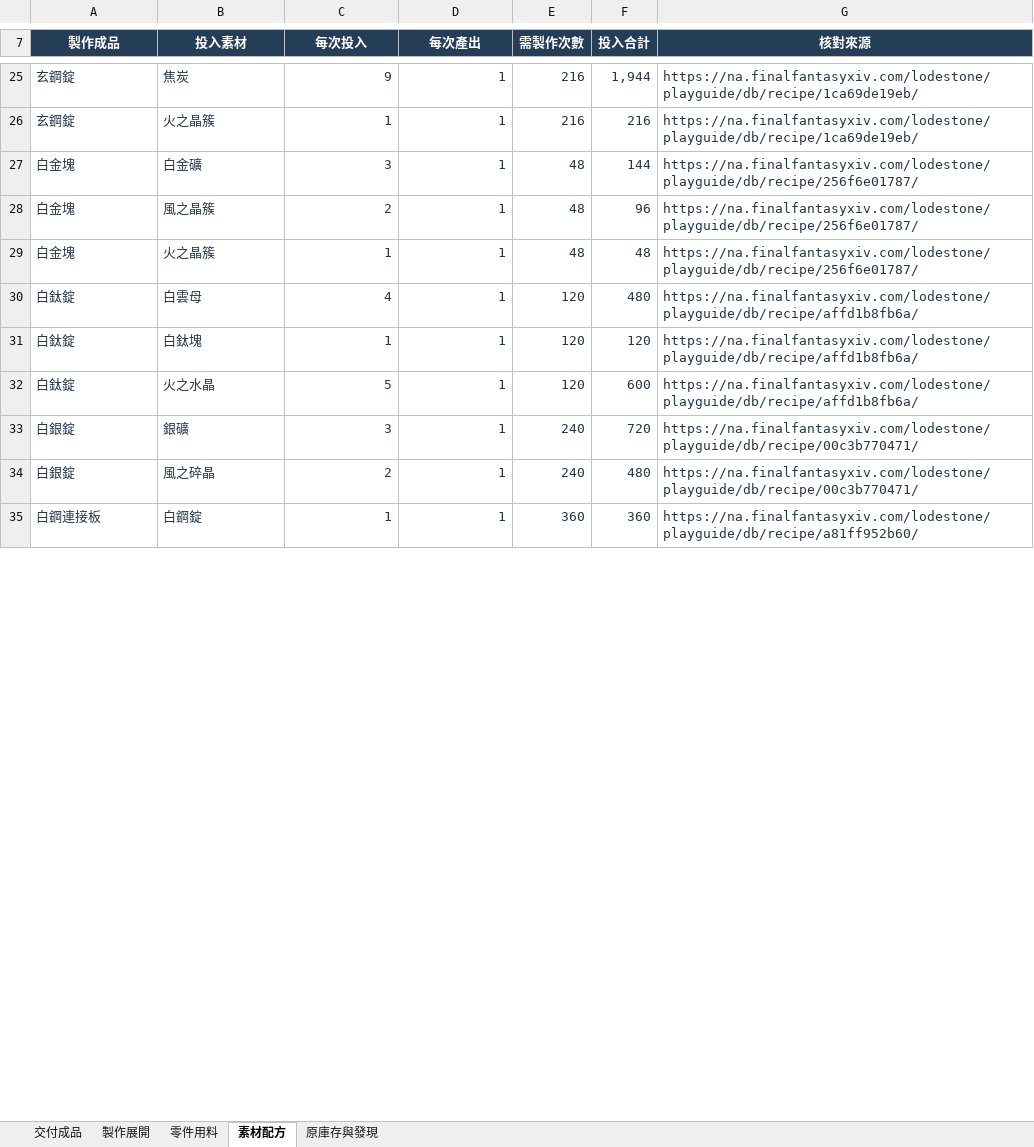
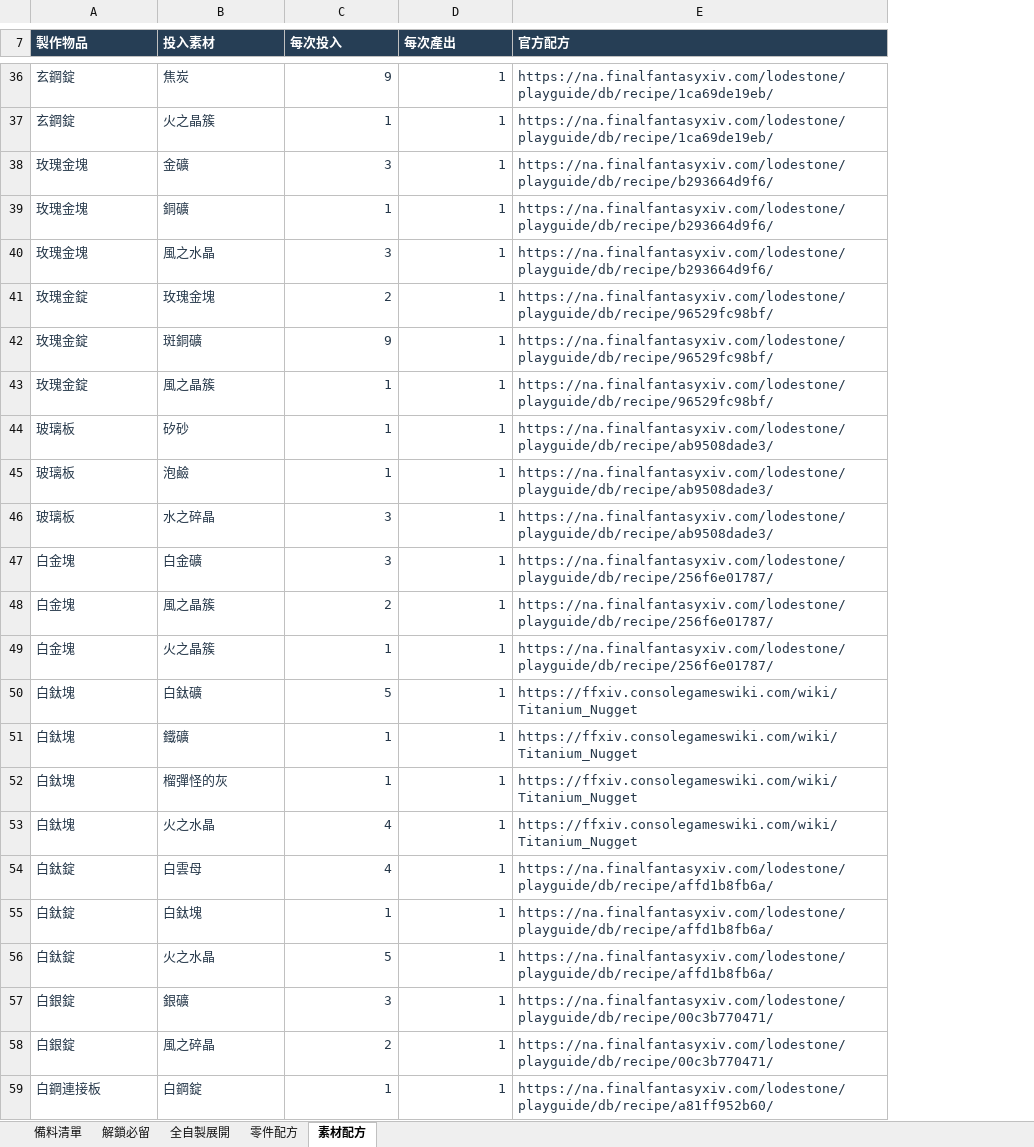
Before and after one commit to linyi1991/hachimi, an Excel workbook: assets/materials.xlsx, sheet 素材配方, drawn as a sheet; only a part is shown, gaps mark what is left out; values as stored, in another font and other column widths than the file's, no borders; removed rows and columns are numbered as before the commit, all else as after; the diff covers the shown part only; the diff names each change by its address in the sheet, - before the commit and + after, or states it on an @@ line.

```diff
--- a/assets/materials.xlsx (sheet 素材配方)
+++ b/assets/materials.xlsx (sheet 素材配方)
-sheet tab: 交付成品
+sheet tab: 備料清單
-sheet tab: 製作展開
+sheet tab: 解鎖必留
-sheet tab: 零件用料
+sheet tab: 全自製展開
-sheet tab: 原庫存與發現
+sheet tab: 零件配方
-column E (需製作次數), rows 25-35: 216 | 216 | 48 | 48 | 48 | 120 | 120 | 120 | 240 | 240 | 360
-column F (投入合計), rows 25-35: 1,944 | 216 | 144 | 96 | 48 | 480 | 120 | 600 | 720 | 480 | 360
-A7: 製作成品
+A7: 製作物品
-A7:D7 alignment: center
+A7:D7 alignment: left
-E7: 核對來源
+E7: 官方配方
-E7 alignment: center
+E7 alignment: left
@@ row 104 moved to row 38: 玫瑰金塊 @@
@@ row 105 moved to row 39: 玫瑰金塊 @@
@@ row 106 moved to row 40: 玫瑰金塊 @@
@@ row 39 moved to row 41: 玫瑰金錠 @@
@@ row 40 moved to row 42: 玫瑰金錠 @@
@@ row 41 moved to row 43: 玫瑰金錠 @@
@@ row 42 moved to row 44: 玻璃板 @@
@@ row 43 moved to row 45: 玻璃板 @@
@@ row 44 moved to row 46: 玻璃板 @@
+row 50: 白鈦塊 | 白鈦礦 | 5 | 1 | https://ffxiv.consolegameswiki.com/wiki/Titanium_Nugget
+row 51: 白鈦塊 | 鐵礦 | 1 | 1 | https://ffxiv.consolegameswiki.com/wiki/Titanium_Nugget
+row 52: 白鈦塊 | 榴彈怪的灰 | 1 | 1 | https://ffxiv.consolegameswiki.com/wiki/Titanium_Nugget
+row 53: 白鈦塊 | 火之水晶 | 4 | 1 | https://ffxiv.consolegameswiki.com/wiki/Titanium_Nugget
```
Also changed, not shown: 17 added rows, 19 removed rows, 46 moved rows, 9 edited cells, cell formats and merged cells elsewhere in this sheet, sheet 全自製展開, sheet 解鎖必留, sheet 備料清單, formulas that keep their value, 30 other files.
